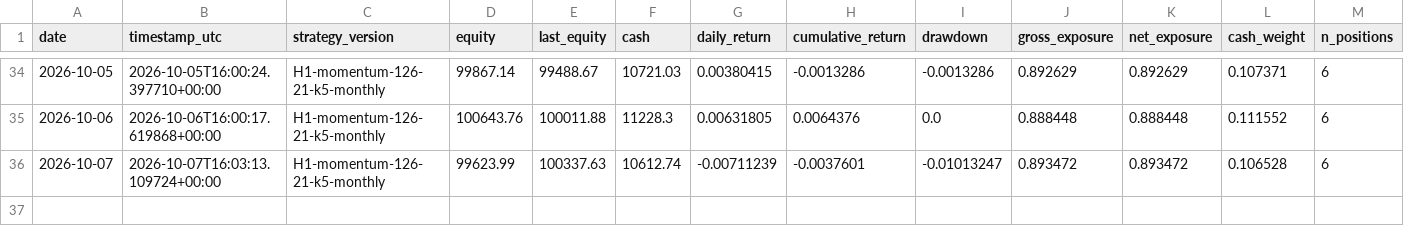
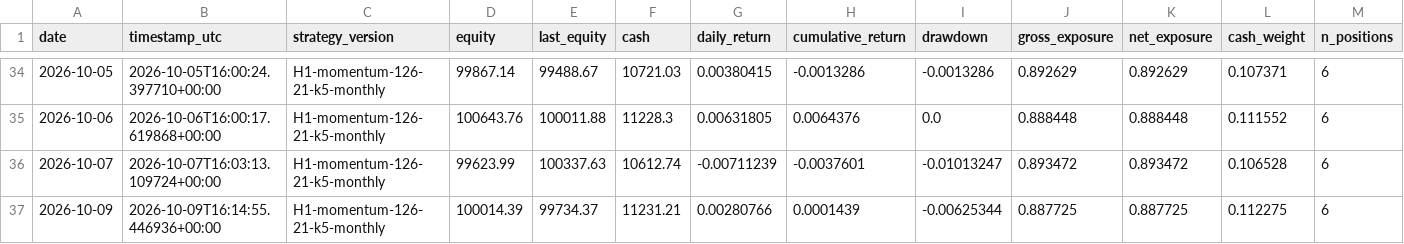
Before and after one commit to HarshitK2814/quantitative-trading-research, a CSV file: portfolio/daily_snapshot.csv, drawn as a sheet; only a part is shown, gaps mark what is left out; rows hold the shown columns only; the diff names each change by its address in the sheet, - before the commit and + after, or states it on an @@ line.

```diff
--- a/portfolio/daily_snapshot.csv
+++ b/portfolio/daily_snapshot.csv
+row 37: 2026-10-09 | 2026-10-09T16:14:55.446936+00:00 | H1-momentum-126-21-k5-monthly | 100014.39 | 99734.37 | 11231.21 | 0.00280766 | 0.0001439 | -0.00625344 | 0.887725 | 0.887725 | 0.112275 | 6
```
Also changed, not shown: portfolio/trades.csv, 1 other file.
